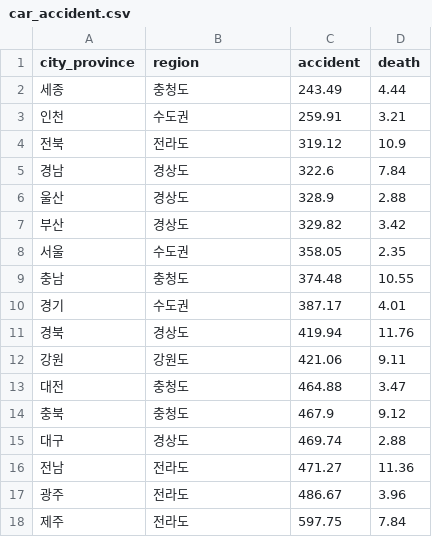
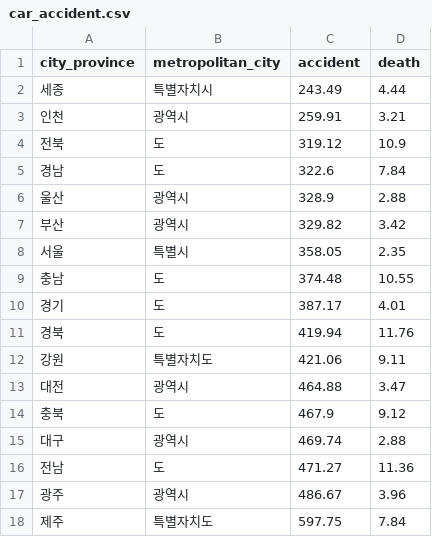
Before and after one commit to GoHakNeung/jupyter_judge_test, a CSV file: csv_file/car_accident.csv, drawn as a sheet.

Commit message:
Add files via upload

```diff
--- a/csv_file/car_accident.csv
+++ b/csv_file/car_accident.csv
@@ -1,18 +1,18 @@
-city_province,region,accident,death
-세종,충청도,243.49,4.44
-인천,수도권,259.91,3.21
-전북,전라도,319.12,10.9
-경남,경상도,322.6,7.84
-울산,경상도,328.9,2.88
-부산,경상도,329.82,3.42
-서울,수도권,358.05,2.35
-충남,충청도,374.48,10.55
-경기,수도권,387.17,4.01
-경북,경상도,419.94,11.76
-강원,강원도,421.06,9.11
-대전,충청도,464.88,3.47
-충북,충청도,467.9,9.12
-대구,경상도,469.74,2.88
-전남,전라도,471.27,11.36
-광주,전라도,486.67,3.96
-제주,전라도,597.75,7.84
+city_province,metropolitan_city,accident,death
+세종,특별자치시,243.49,4.44
+인천,광역시,259.91,3.21
+전북,도,319.12,10.9
+경남,도,322.6,7.84
+울산,광역시,328.9,2.88
+부산,광역시,329.82,3.42
+서울,특별시,358.05,2.35
+충남,도,374.48,10.55
+경기,도,387.17,4.01
+경북,도,419.94,11.76
+강원,특별자치도,421.06,9.11
+대전,광역시,464.88,3.47
+충북,도,467.9,9.12
+대구,광역시,469.74,2.88
+전남,도,471.27,11.36
+광주,광역시,486.67,3.96
+제주,특별자치도,597.75,7.84
```
